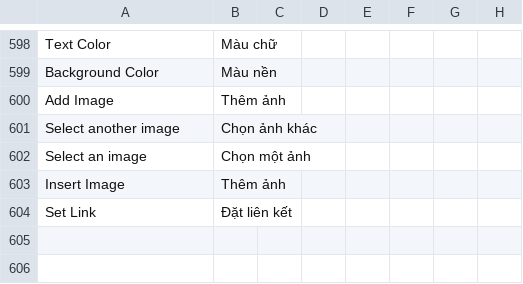
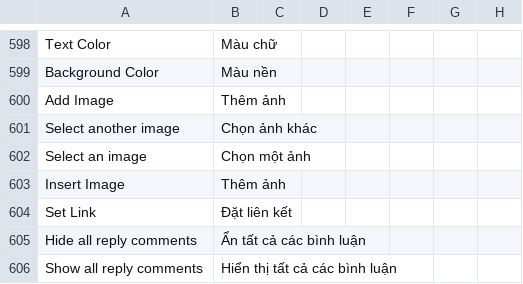
Before and after one commit to MOBIWORK/MBW_MarketPlace_CRM, a CSV file: crm/translations/vi.csv, drawn as a sheet; only a part is shown, gaps mark what is left out; the diff names each change by its address in the sheet, - before the commit and + after, or states it on an @@ line.

Commit message:
update comment

```diff
--- a/crm/translations/vi.csv
+++ b/crm/translations/vi.csv
+row 605: Hide all reply comments | Ẩn tất cả các bình luận
+row 606: Show all reply comments | Hiển thị tất cả các bình luận
```
Also changed, not shown: 2 other files.
